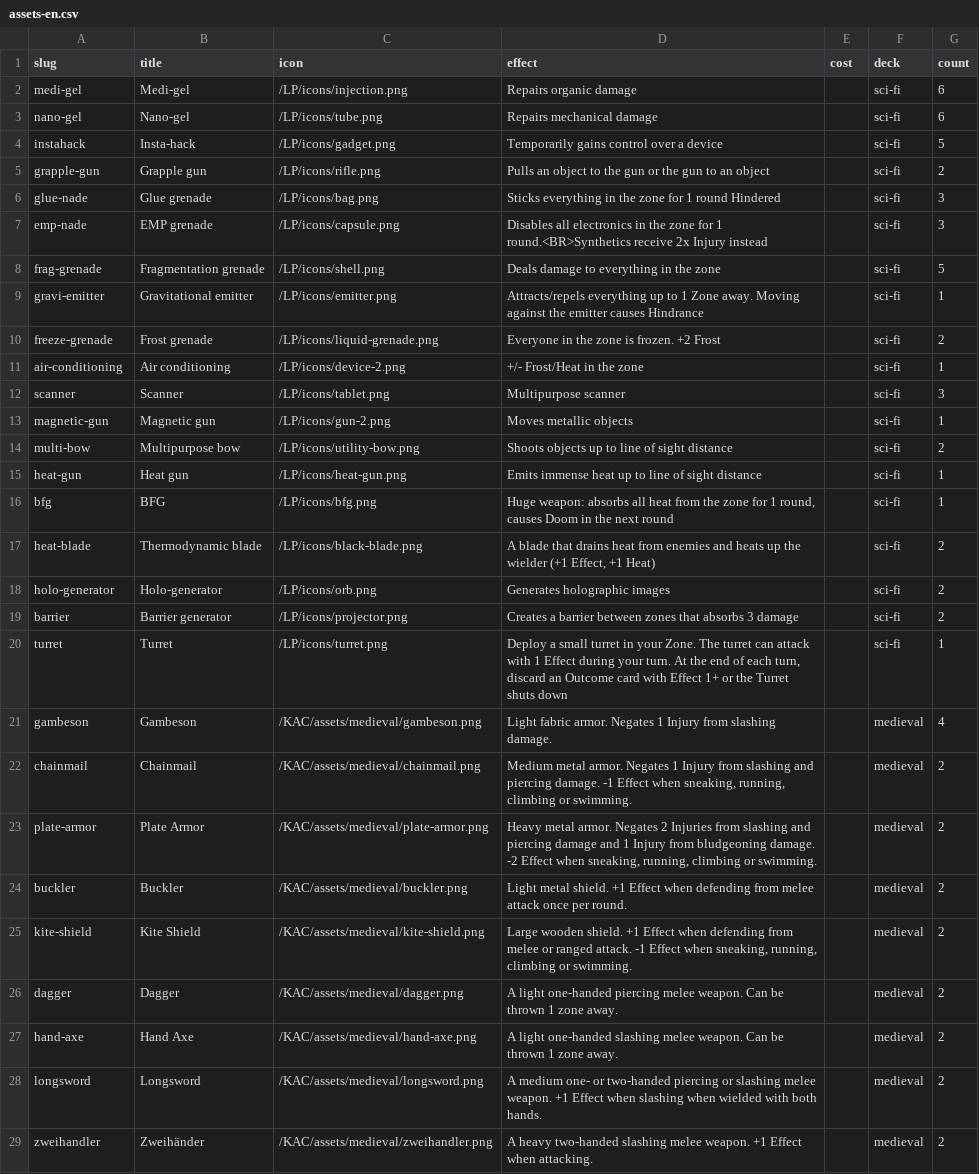
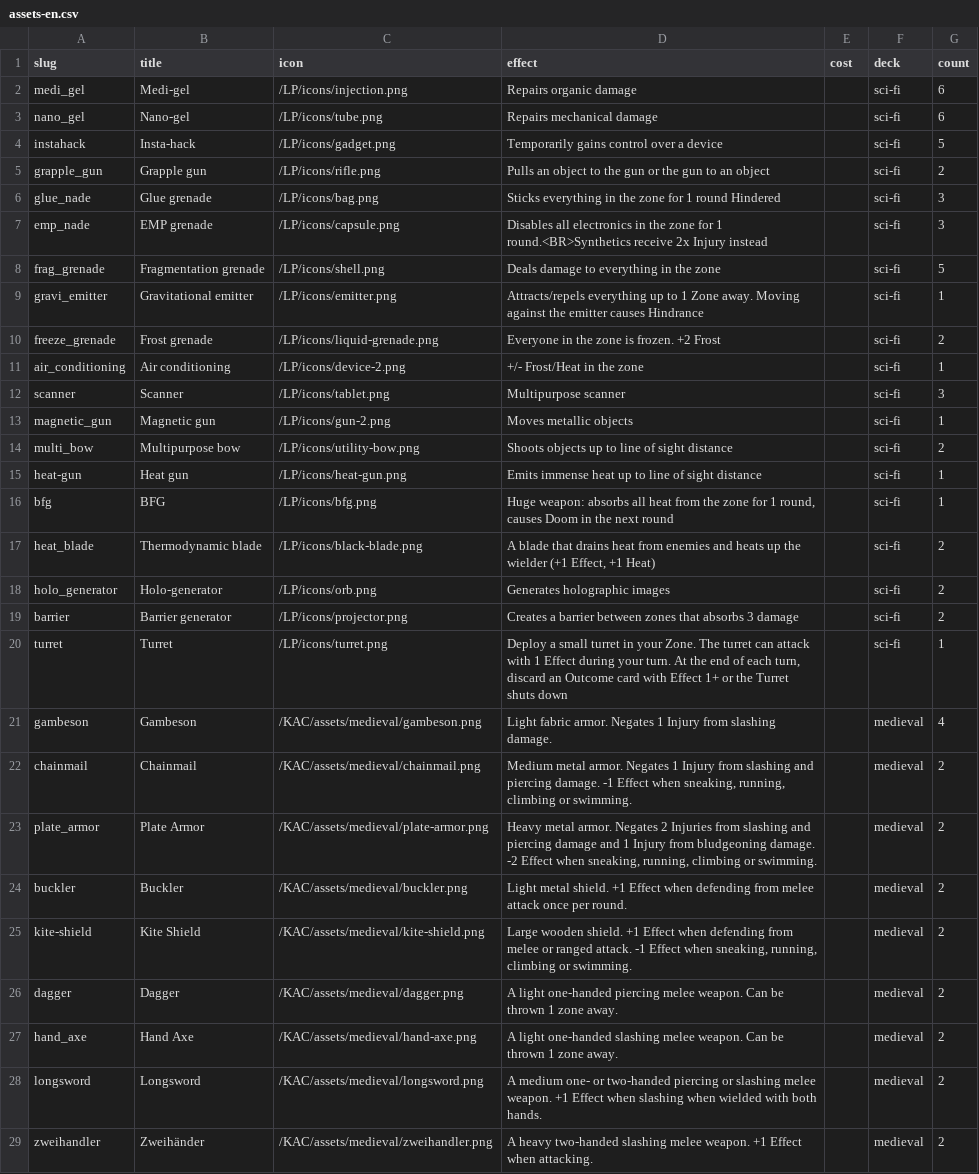
Before and after one commit to tomasreichmann/board-game-prototypes, a CSV file: src/prototypes/kick-ass-cards/data/assets-en.csv, drawn as a sheet; only a part is shown; the diff covers the shown part only.

Commit message:
KAC Card redesign

```diff
--- a/src/prototypes/kick-ass-cards/data/assets-en.csv
+++ b/src/prototypes/kick-ass-cards/data/assets-en.csv
@@ -1,19 +1,19 @@
 "slug","title","icon","effect","cost","deck","count"
-"medi-gel","Medi-gel","/LP/icons/injection.png","Repairs organic damage","","sci-fi",6
-"nano-gel","Nano-gel","/LP/icons/tube.png","Repairs mechanical damage","","sci-fi",6
+"medi_gel","Medi-gel","/LP/icons/injection.png","Repairs organic damage","","sci-fi",6
+"nano_gel","Nano-gel","/LP/icons/tube.png","Repairs mechanical damage","","sci-fi",6
 "instahack","Insta-hack","/LP/icons/gadget.png","Temporarily gains control over a device","","sci-fi",5
-"grapple-gun","Grapple gun","/LP/icons/rifle.png","Pulls an object to the gun or the gun to an object","","sci-fi",2
-"glue-nade","Glue grenade","/LP/icons/bag.png","Sticks everything in the zone for 1 round Hindered","","sci-fi",3
-"emp-nade","EMP grenade","/LP/icons/capsule.png","Disables all electronics in the zone for 1 round.<BR>Synthetics receive 2x Injury instead","","sci-fi",3
-"frag-grenade","Fragmentation grenade","/LP/icons/shell.png","Deals damage to everything in the zone","","sci-fi",5
-"gravi-emitter","Gravitational emitter","/LP/icons/emitter.png","Attracts/repels everything up to 1 Zone away. Moving against the emitter causes Hindrance","","sci-fi",1
-"freeze-grenade","Frost grenade","/LP/icons/liquid-grenade.png","Everyone in the zone is frozen. +2 Frost","","sci-fi",2
-"air-conditioning","Air conditioning","/LP/icons/device-2.png","+/- Frost/Heat in the zone","","sci-fi",1
+"grapple_gun","Grapple gun","/LP/icons/rifle.png","Pulls an object to the gun or the gun to an object","","sci-fi",2
+"glue_nade","Glue grenade","/LP/icons/bag.png","Sticks everything in the zone for 1 round Hindered","","sci-fi",3
+"emp_nade","EMP grenade","/LP/icons/capsule.png","Disables all electronics in the zone for 1 round.<BR>Synthetics receive 2x Injury instead","","sci-fi",3
+"frag_grenade","Fragmentation grenade","/LP/icons/shell.png","Deals damage to everything in the zone","","sci-fi",5
+"gravi_emitter","Gravitational emitter","/LP/icons/emitter.png","Attracts/repels everything up to 1 Zone away. Moving against the emitter causes Hindrance","","sci-fi",1
+"freeze_grenade","Frost grenade","/LP/icons/liquid-grenade.png","Everyone in the zone is frozen. +2 Frost","","sci-fi",2
+"air_conditioning","Air conditioning","/LP/icons/device-2.png","+/- Frost/Heat in the zone","","sci-fi",1
 "scanner","Scanner","/LP/icons/tablet.png","Multipurpose scanner","","sci-fi",3
-"magnetic-gun","Magnetic gun","/LP/icons/gun-2.png","Moves metallic objects","","sci-fi",1
-"multi-bow","Multipurpose bow","/LP/icons/utility-bow.png","Shoots objects up to line of sight distance","","sci-fi",2
+"magnetic_gun","Magnetic gun","/LP/icons/gun-2.png","Moves metallic objects","","sci-fi",1
+"multi_bow","Multipurpose bow","/LP/icons/utility-bow.png","Shoots objects up to line of sight distance","","sci-fi",2
 "heat-gun","Heat gun","/LP/icons/heat-gun.png","Emits immense heat up to line of sight distance","","sci-fi",1
 "bfg","BFG","/LP/icons/bfg.png","Huge weapon: absorbs all heat from the zone for 1 round, causes Doom in the next round","","sci-fi",1
-"heat-blade","Thermodynamic blade","/LP/icons/black-blade.png","A blade that drains heat from enemies and heats up the wielder (+1 Effect, +1 Heat)","","sci-fi",2
-"holo-generator","Holo-generator","/LP/icons/orb.png","Generates holographic images","","sci-fi",2
+"heat_blade","Thermodynamic blade","/LP/icons/black-blade.png","A blade that drains heat from enemies and heats up the wielder (+1 Effect, +1 Heat)","","sci-fi",2
+"holo_generator","Holo-generator","/LP/icons/orb.png","Generates holographic images","","sci-fi",2
 "barrier","Barrier generator","/LP/icons/projector.png","Creates a barrier between zones that absorbs 3 damage","","sci-fi",2
@@ -22,3 +22,3 @@
 "chainmail","Chainmail","/KAC/assets/medieval/chainmail.png","Medium metal armor. Negates 1 Injury from slashing and piercing damage. -1 Effect when sneaking, running, climbing or swimming.","","medieval",2
-"plate-armor","Plate Armor","/KAC/assets/medieval/plate-armor.png","Heavy metal armor. Negates 2 Injuries from slashing and piercing damage and 1 Injury from bludgeoning damage. -2 Effect when sneaking, running, climbing or swimming.","","medieval",2
+"plate_armor","Plate Armor","/KAC/assets/medieval/plate-armor.png","Heavy metal armor. Negates 2 Injuries from slashing and piercing damage and 1 Injury from bludgeoning damage. -2 Effect when sneaking, running, climbing or swimming.","","medieval",2
 "buckler","Buckler","/KAC/assets/medieval/buckler.png","Light metal shield. +1 Effect when defending from melee attack once per round.","","medieval",2
@@ -26,3 +26,3 @@
 "dagger","Dagger","/KAC/assets/medieval/dagger.png","A light one-handed piercing melee weapon. Can be thrown 1 zone away.","","medieval",2
-"hand-axe","Hand Axe","/KAC/assets/medieval/hand-axe.png","A light one-handed slashing melee weapon. Can be thrown 1 zone away.","","medieval",2
+"hand_axe","Hand Axe","/KAC/assets/medieval/hand-axe.png","A light one-handed slashing melee weapon. Can be thrown 1 zone away.","","medieval",2
 "longsword","Longsword","/KAC/assets/medieval/longsword.png","A medium one- or two-handed piercing or slashing melee weapon. +1 Effect when slashing when wielded with both hands.","","medieval",2
```
Also changed, not shown: 9 edited cells elsewhere in this file, 21 other files.
